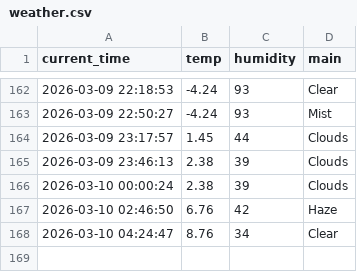
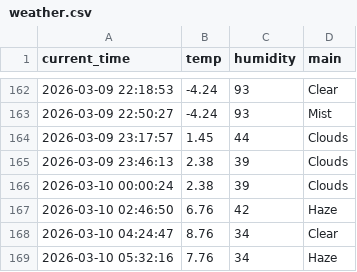
Before and after one commit to 0307102bj41-afk/weather_5m, a CSV file: weather.csv, drawn as a sheet; only a part is shown, gaps mark what is left out.

```diff
--- a/weather.csv
+++ b/weather.csv
@@ -168 +168,2 @@ current_time,temp,humidity,main
 2026-03-10 04:24:47,8.76,34,Clear
+2026-03-10 05:32:16,7.76,34,Haze
```
